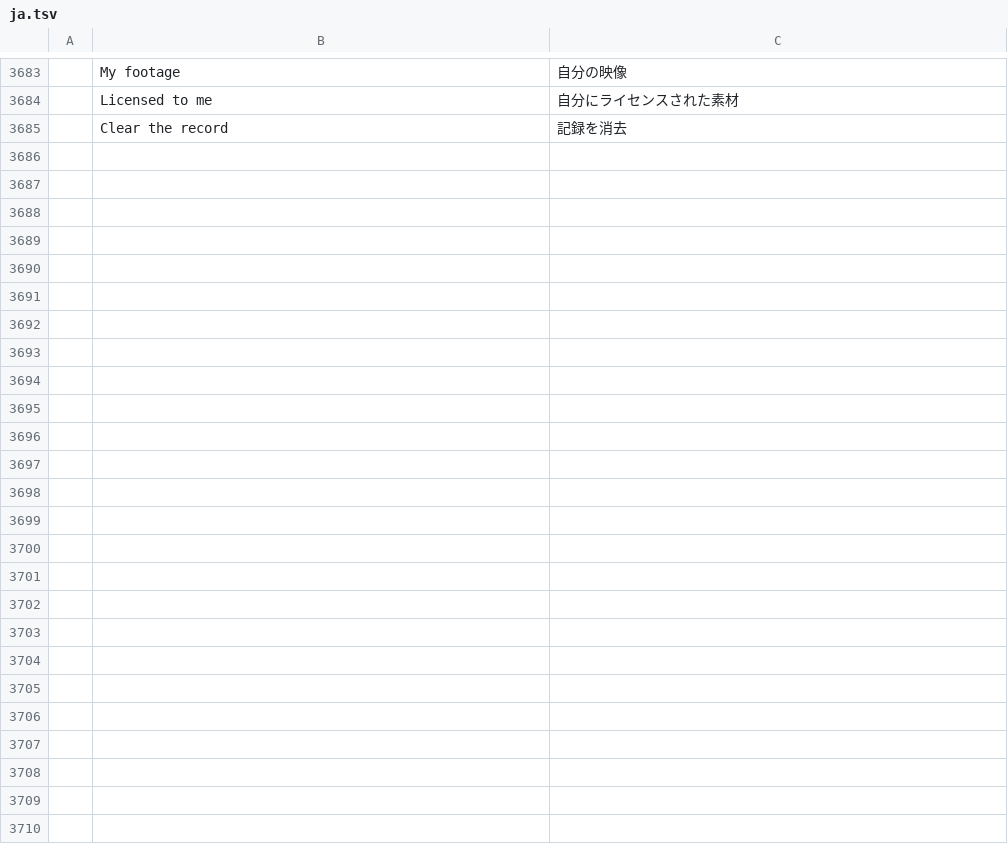
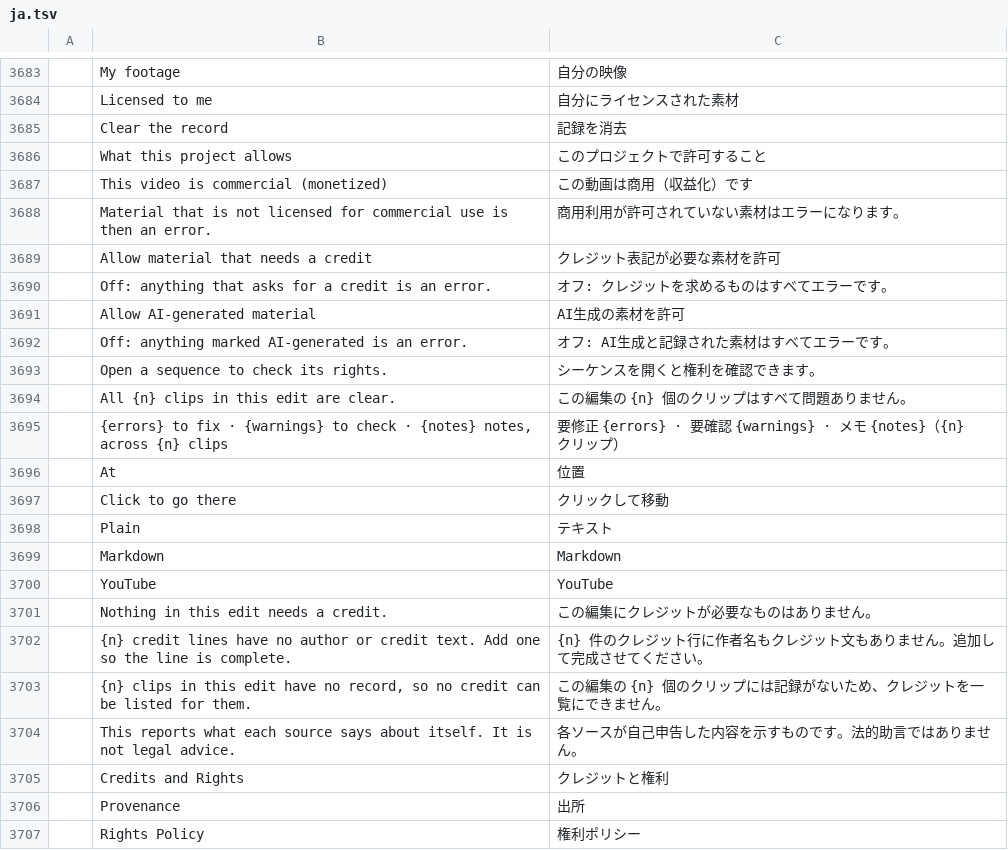
Before and after one commit to AdeThorMiwa/edith, a TSV file: crates/ui-egui/src/i18n/ja.tsv, drawn as a sheet; only a part is shown, gaps mark what is left out.

Commit message:
F04.2: the rights policy, the audit of what the edit uses, the credits block, and the Credits and Rights panel

```diff
--- a/crates/ui-egui/src/i18n/ja.tsv
+++ b/crates/ui-egui/src/i18n/ja.tsv
@@ -3685 +3685,23 @@
 	Clear the record	記録を消去
+	What this project allows	このプロジェクトで許可すること
+	This video is commercial (monetized)	この動画は商用（収益化）です
+	Material that is not licensed for commercial use is then an error.	商用利用が許可されていない素材はエラーになります。
+	Allow material that needs a credit	クレジット表記が必要な素材を許可
+	Off: anything that asks for a credit is an error.	オフ: クレジットを求めるものはすべてエラーです。
+	Allow AI-generated material	AI生成の素材を許可
+	Off: anything marked AI-generated is an error.	オフ: AI生成と記録された素材はすべてエラーです。
+	Open a sequence to check its rights.	シーケンスを開くと権利を確認できます。
+	All {n} clips in this edit are clear.	この編集の {n} 個のクリップはすべて問題ありません。
+	{errors} to fix · {warnings} to check · {notes} notes, across {n} clips	要修正 {errors} · 要確認 {warnings} · メモ {notes}（{n} クリップ）
+	At	位置
+	Click to go there	クリックして移動
+	Plain	テキスト
+	Markdown	Markdown
+	YouTube	YouTube
+	Nothing in this edit needs a credit.	この編集にクレジットが必要なものはありません。
+	{n} credit lines have no author or credit text. Add one so the line is complete.	{n} 件のクレジット行に作者名もクレジット文もありません。追加して完成させてください。
+	{n} clips in this edit have no record, so no credit can be listed for them.	この編集の {n} 個のクリップには記録がないため、クレジットを一覧にできません。
+	This reports what each source says about itself. It is not legal advice.	各ソースが自己申告した内容を示すものです。法的助言ではありません。
+	Credits and Rights	クレジットと権利
+	Provenance	出所
+	Rights Policy	権利ポリシー
```
Also changed, not shown: crates/ui-egui/src/i18n/es.tsv, crates/ui-egui/src/i18n/pt-br.tsv, 12 other files.
